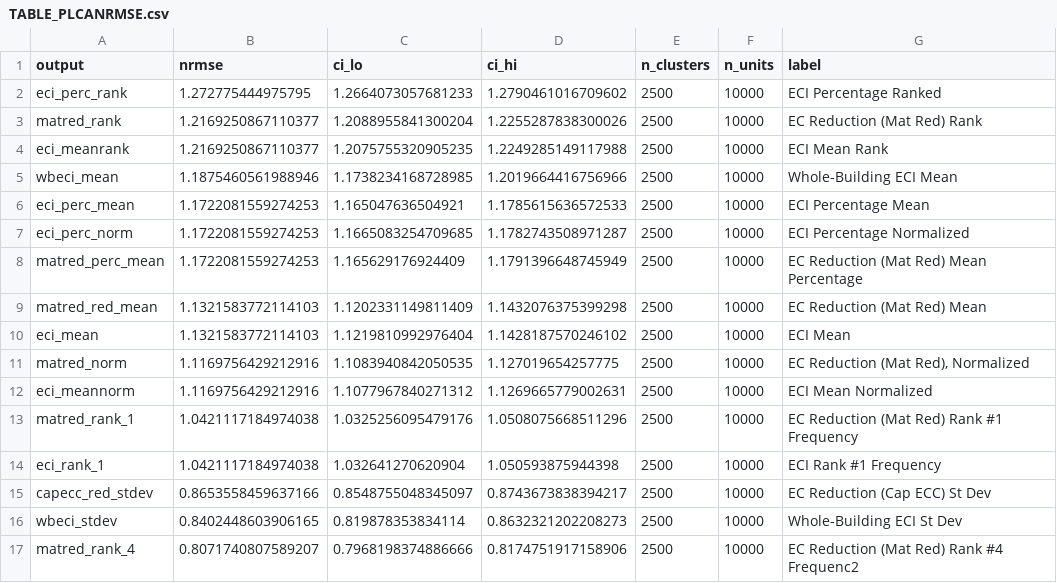
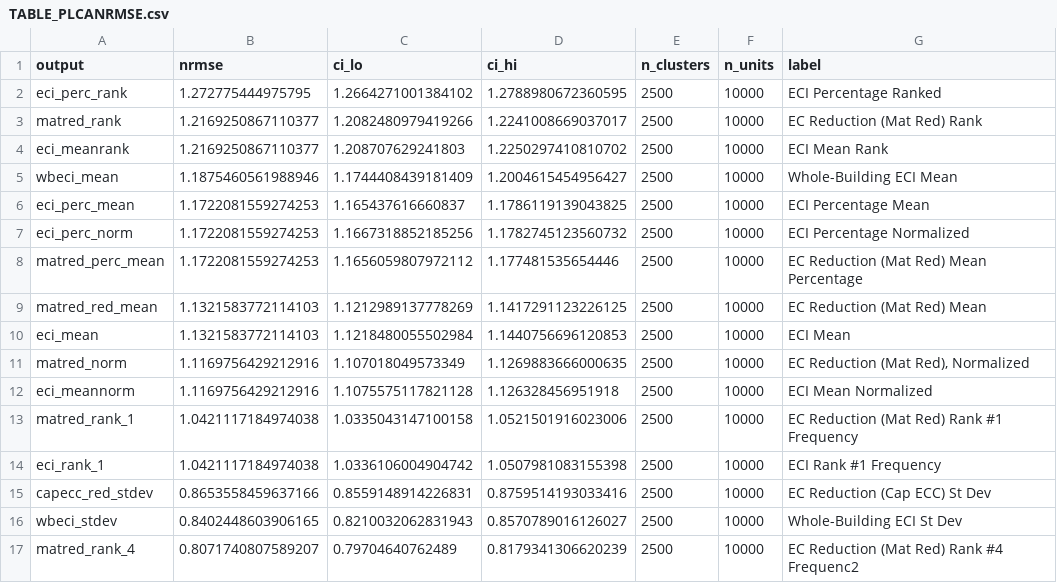
Before and after one commit to mtorres2941/CompareUQMethods, a CSV file: outputs/tables/TABLE_PLCANRMSE.csv, drawn as a sheet; only a part is shown; the diff covers the shown part only.

```diff
--- a/outputs/tables/TABLE_PLCANRMSE.csv
+++ b/outputs/tables/TABLE_PLCANRMSE.csv
@@ -1,17 +1,17 @@
 output,nrmse,ci_lo,ci_hi,n_clusters,n_units,label
-eci_perc_rank,1.272775444975795,1.2664073057681233,1.2790461016709602,2500,10000,ECI Percentage Ranked
-matred_rank,1.2169250867110377,1.2088955841300204,1.2255287838300026,2500,10000,EC Reduction (Mat Red) Rank
-eci_meanrank,1.2169250867110377,1.2075755320905235,1.2249285149117988,2500,10000,ECI Mean Rank
-wbeci_mean,1.1875460561988946,1.1738234168728985,1.2019664416756966,2500,10000,Whole-Building ECI Mean
-eci_perc_mean,1.1722081559274253,1.165047636504921,1.1785615636572533,2500,10000,ECI Percentage Mean
-eci_perc_norm,1.1722081559274253,1.1665083254709685,1.1782743508971287,2500,10000,ECI Percentage Normalized
-matred_perc_mean,1.1722081559274253,1.165629176924409,1.1791396648745949,2500,10000,EC Reduction (Mat Red) Mean Percentage
-matred_red_mean,1.1321583772114103,1.1202331149811409,1.1432076375399298,2500,10000,EC Reduction (Mat Red) Mean
-eci_mean,1.1321583772114103,1.1219810992976404,1.1428187570246102,2500,10000,ECI Mean
-matred_norm,1.1169756429212916,1.1083940842050535,1.127019654257775,2500,10000,"EC Reduction (Mat Red), Normalized"
-eci_meannorm,1.1169756429212916,1.1077967840271312,1.1269665779002631,2500,10000,ECI Mean Normalized
-matred_rank_1,1.0421117184974038,1.0325256095479176,1.0508075668511296,2500,10000,EC Reduction (Mat Red) Rank #1 Frequency
-eci_rank_1,1.0421117184974038,1.032641270620904,1.050593875944398,2500,10000,ECI Rank #1 Frequency
-capecc_red_stdev,0.8653558459637166,0.8548755048345097,0.8743673838394217,2500,10000,EC Reduction (Cap ECC) St Dev
-wbeci_stdev,0.8402448603906165,0.819878353834114,0.8632321202208273,2500,10000,Whole-Building ECI St Dev
-matred_rank_4,0.8071740807589207,0.7968198374886666,0.8174751917158906,2500,10000,EC Reduction (Mat Red) Rank #4 Frequenc2
+eci_perc_rank,1.272775444975795,1.2664271001384102,1.2788980672360595,2500,10000,ECI Percentage Ranked
+matred_rank,1.2169250867110377,1.2082480979419266,1.2241008669037017,2500,10000,EC Reduction (Mat Red) Rank
+eci_meanrank,1.2169250867110377,1.208707629241803,1.2250297410810702,2500,10000,ECI Mean Rank
+wbeci_mean,1.1875460561988946,1.1744408439181409,1.2004615454956427,2500,10000,Whole-Building ECI Mean
+eci_perc_mean,1.1722081559274253,1.165437616660837,1.1786119139043825,2500,10000,ECI Percentage Mean
+eci_perc_norm,1.1722081559274253,1.1667318852185256,1.1782745123560732,2500,10000,ECI Percentage Normalized
+matred_perc_mean,1.1722081559274253,1.1656059807972112,1.177481535654446,2500,10000,EC Reduction (Mat Red) Mean Percentage
+matred_red_mean,1.1321583772114103,1.1212989137778269,1.1417291123226125,2500,10000,EC Reduction (Mat Red) Mean
+eci_mean,1.1321583772114103,1.1218480055502984,1.1440756696120853,2500,10000,ECI Mean
+matred_norm,1.1169756429212916,1.107018049573349,1.1269883666000635,2500,10000,"EC Reduction (Mat Red), Normalized"
+eci_meannorm,1.1169756429212916,1.1075575117821128,1.126328456951918,2500,10000,ECI Mean Normalized
+matred_rank_1,1.0421117184974038,1.0335043147100158,1.0521501916023006,2500,10000,EC Reduction (Mat Red) Rank #1 Frequency
+eci_rank_1,1.0421117184974038,1.0336106004904742,1.0507981083155398,2500,10000,ECI Rank #1 Frequency
+capecc_red_stdev,0.8653558459637166,0.8559148914226831,0.8759514193033416,2500,10000,EC Reduction (Cap ECC) St Dev
+wbeci_stdev,0.8402448603906165,0.8210032062831943,0.8570789016126027,2500,10000,Whole-Building ECI St Dev
+matred_rank_4,0.8071740807589207,0.79704640762489,0.8179341306620239,2500,10000,EC Reduction (Mat Red) Rank #4 Frequenc2
```
Also changed, not shown: 48 edited cells elsewhere in this file, outputs/tables/TABLE_PLCARatioCurve.csv, 14 other files.
